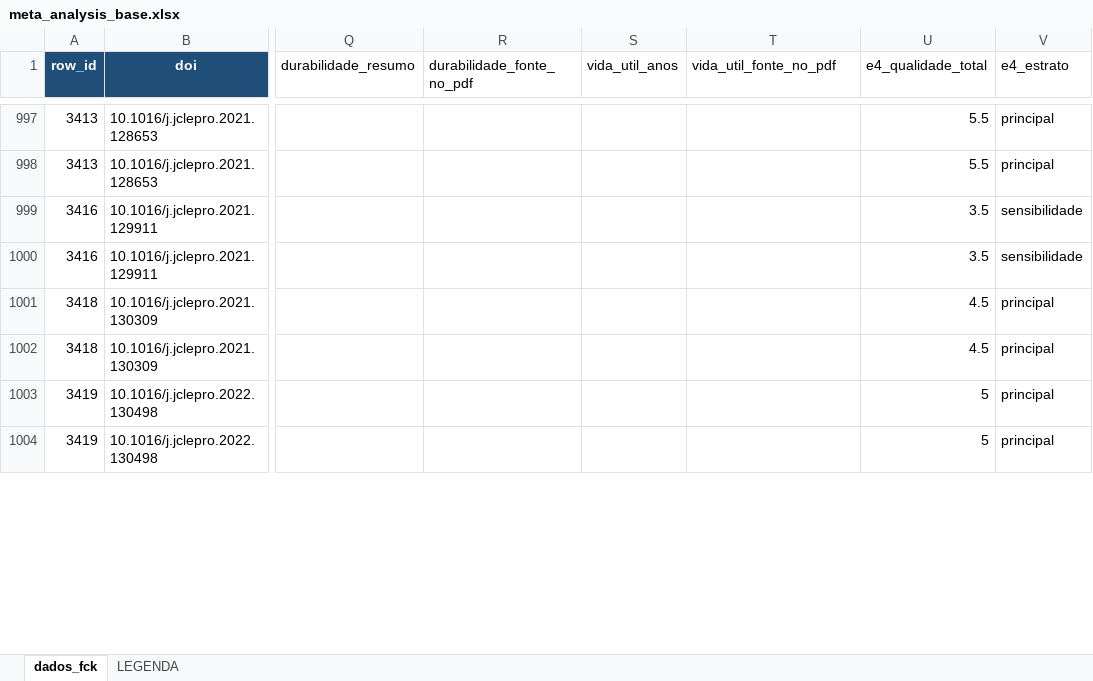
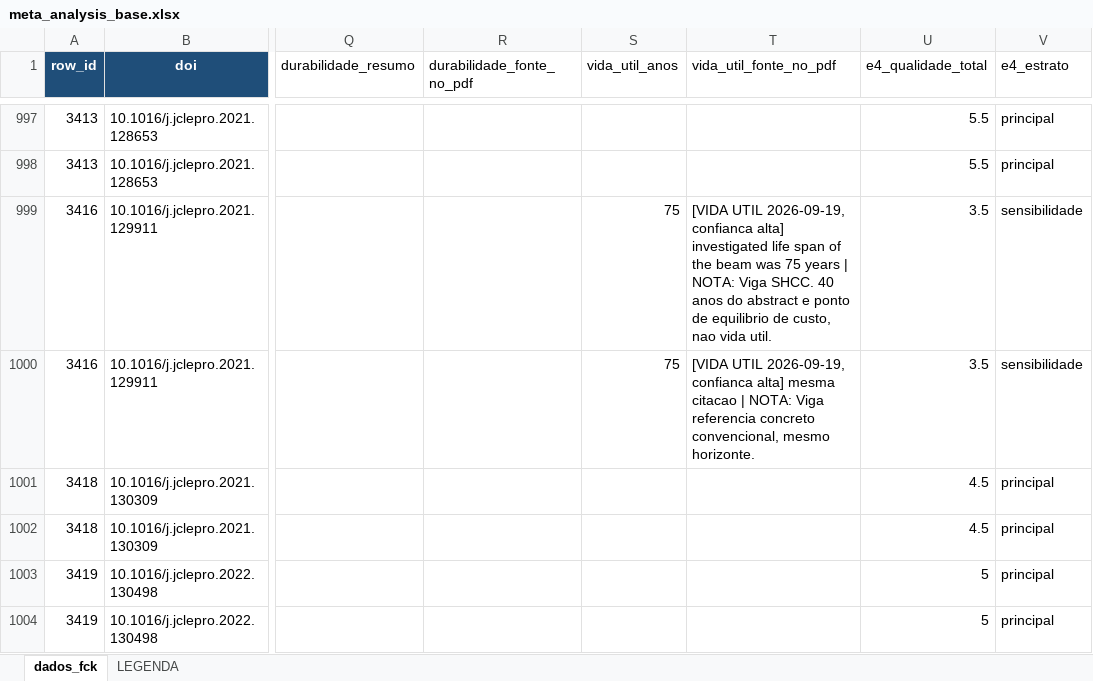
Before and after one commit to kielima/revisao-sistematica-literatura, an Excel workbook: meta_analysis_base.xlsx, sheet dados_fck, drawn as a sheet; only a part is shown, gaps mark what is left out; values as stored, in another font and other column widths than the file's, no borders; the diff covers the shown part only; the diff names each change by its address in the sheet, - before the commit and + after, or states it on an @@ line.

```diff
--- a/meta_analysis_base.xlsx (sheet dados_fck)
+++ b/meta_analysis_base.xlsx (sheet dados_fck)
-S999:S1000 (vida_util_anos): (empty)
+S999:S1000 (vida_util_anos): 75
-T999 (vida_util_fonte_no_pdf): (empty)
+T999 (vida_util_fonte_no_pdf): [VIDA UTIL 2026-09-19, confianca alta] investigated life span of the beam was 75 years | NOTA: Viga SHCC. 40 anos do abstract e ponto de equilibrio de custo, nao vida util.
-T1000 (vida_util_fonte_no_pdf): (empty)
+T1000 (vida_util_fonte_no_pdf): [VIDA UTIL 2026-09-19, confianca alta] mesma citacao | NOTA: Viga referencia concreto convencional, mesmo horizonte.
```
Also changed, not shown: 177 edited cells elsewhere in this sheet.
